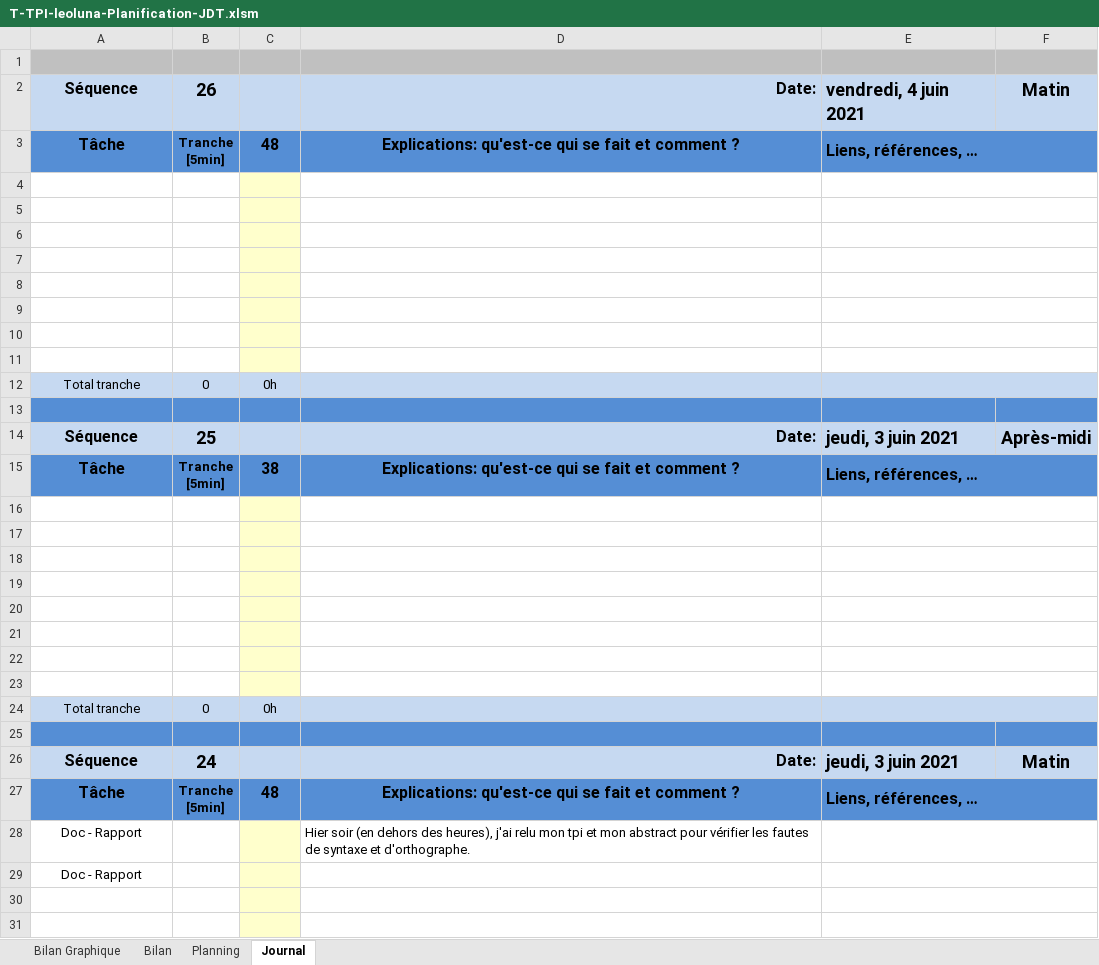
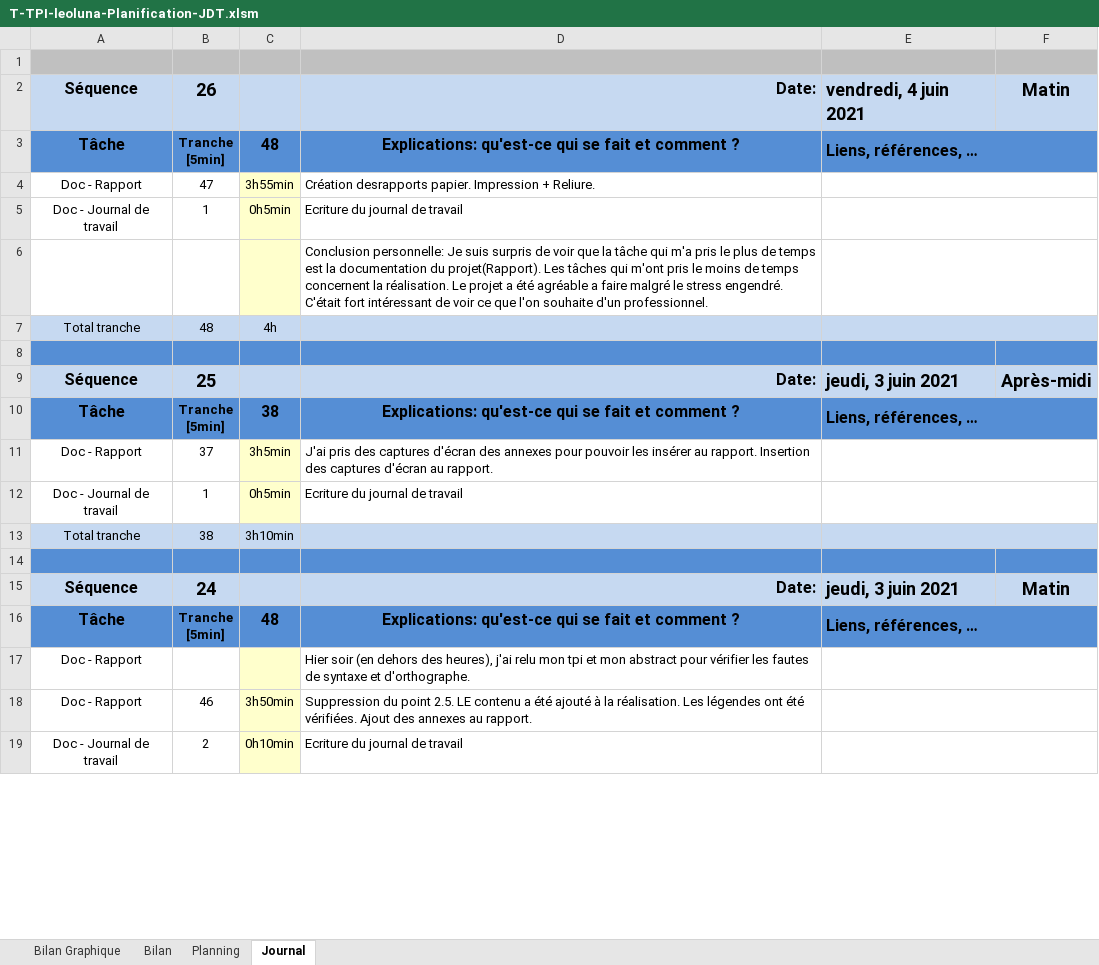
Before and after one commit to Fwai/ICalMerge_TPI, an Excel workbook: Documentation/1.PlanificationInititale_JournalDeTravail/T-TPI-leoluna-Planification-JDT.xlsm, sheet Journal, drawn as a sheet; only a part is shown; values as stored, in another font and other column widths than the file's, no borders; charts and pictures and conditional formats not drawn; 1 other sheet too large or unreadable and not compared; removed rows and columns are numbered as before the commit, all else as after; the diff covers the shown part only; the diff names each change by its address in the sheet, - before the commit and + after, or states it on an @@ line.

Commit message:
Conversion de la documentation en pdf

```diff
--- a/Documentation/1.PlanificationInititale_JournalDeTravail/T-TPI-leoluna-Planification-JDT.xlsm (sheet Journal)
+++ b/Documentation/1.PlanificationInititale_JournalDeTravail/T-TPI-leoluna-Planification-JDT.xlsm (sheet Journal)
-row 4: (empty)
+row 4: Doc - Rapport | 47 | 3h55min | Création desrapports papier. Impression + Reliure.
-row 5: (empty)
+row 5: Doc - Journal de travail | 1 | 0h5min | Ecriture du journal de travail
-D6: (empty)
+D6: Conclusion personnelle: Je suis surpris de voir que la tâche qui m'a pris le plus de temps est la documentation du projet(Rapport). Les tâches qui m'ont pris le moins de temps concernent la réalisation. Le projet a été agréable a faire malgré le stress engendré. C'était fort intéressant de voir ce que l'on souhaite d'un professionnel.
-row 7: (empty)
-row 8: (empty)
-row 9: (empty)
-row 10: (empty)
-row 11: (empty)
-B7: 0
+B7: 48
-C7: 0h
+C7: 4h
-row 11: (empty)
+row 11: Doc - Rapport | 37 | 3h5min | J'ai pris des captures d'écran des annexes pour pouvoir les insérer au rapport. Insertion des captures d'écran au rapport.
-row 12: (empty)
+row 12: Doc - Journal de travail | 1 | 0h5min | Ecriture du journal de travail
-row 18: (empty)
-row 19: (empty)
-row 20: (empty)
-row 21: (empty)
-row 22: (empty)
-row 23: (empty)
-B13: 0
+B13: 38
-C13: 0h
+C13: 3h10min
-row 29: Doc - Rapport
-row 18: (empty)
+row 18: Doc - Rapport | 46 | 3h50min | Suppression du point 2.5. LE contenu a été ajouté à la réalisation. Les légendes ont été vérifiées. Ajout des annexes au rapport.
-row 19: (empty)
+row 19: Doc - Journal de travail | 2 | 0h10min | Ecriture du journal de travail
```
Also changed, not shown: 17 removed rows and 6 edited cells elsewhere in this sheet, sheet Bilan Graphique, formulas that keep their value, charts or pictures, 26 other files.
